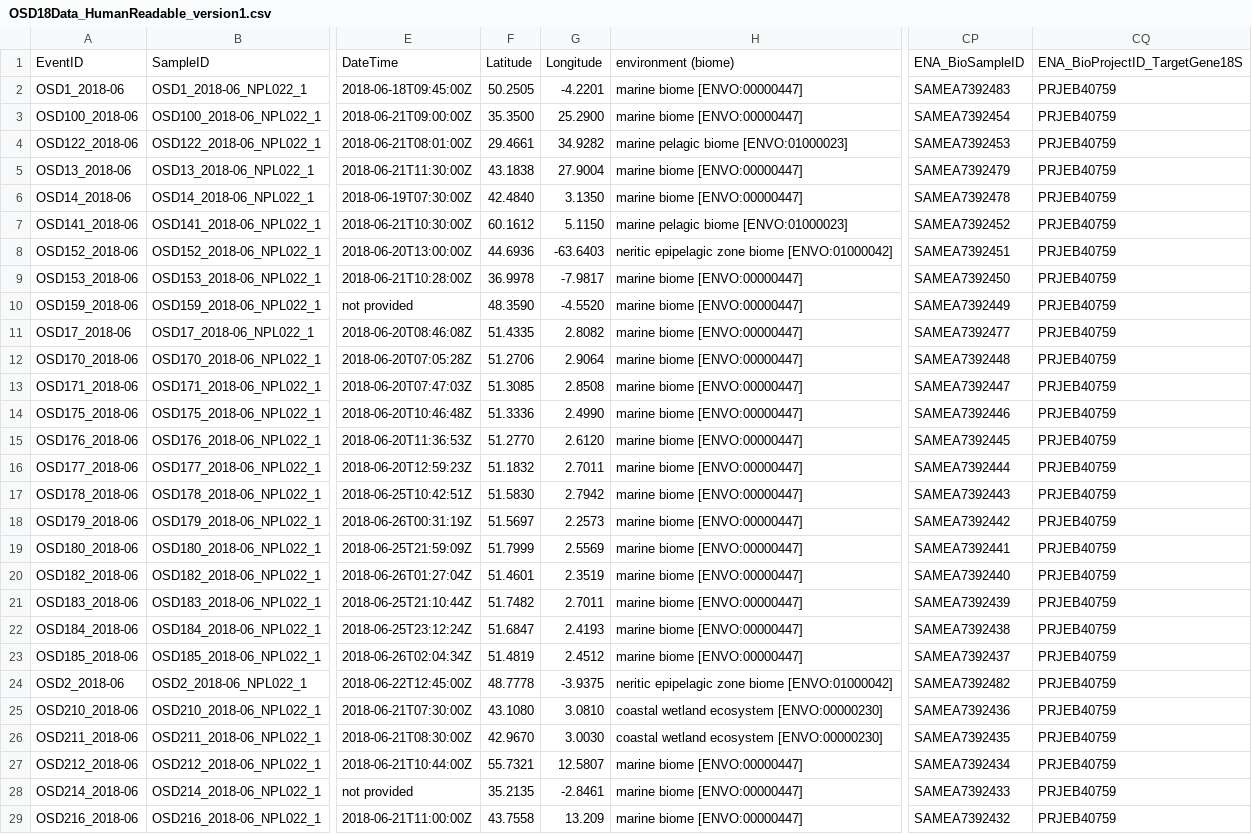
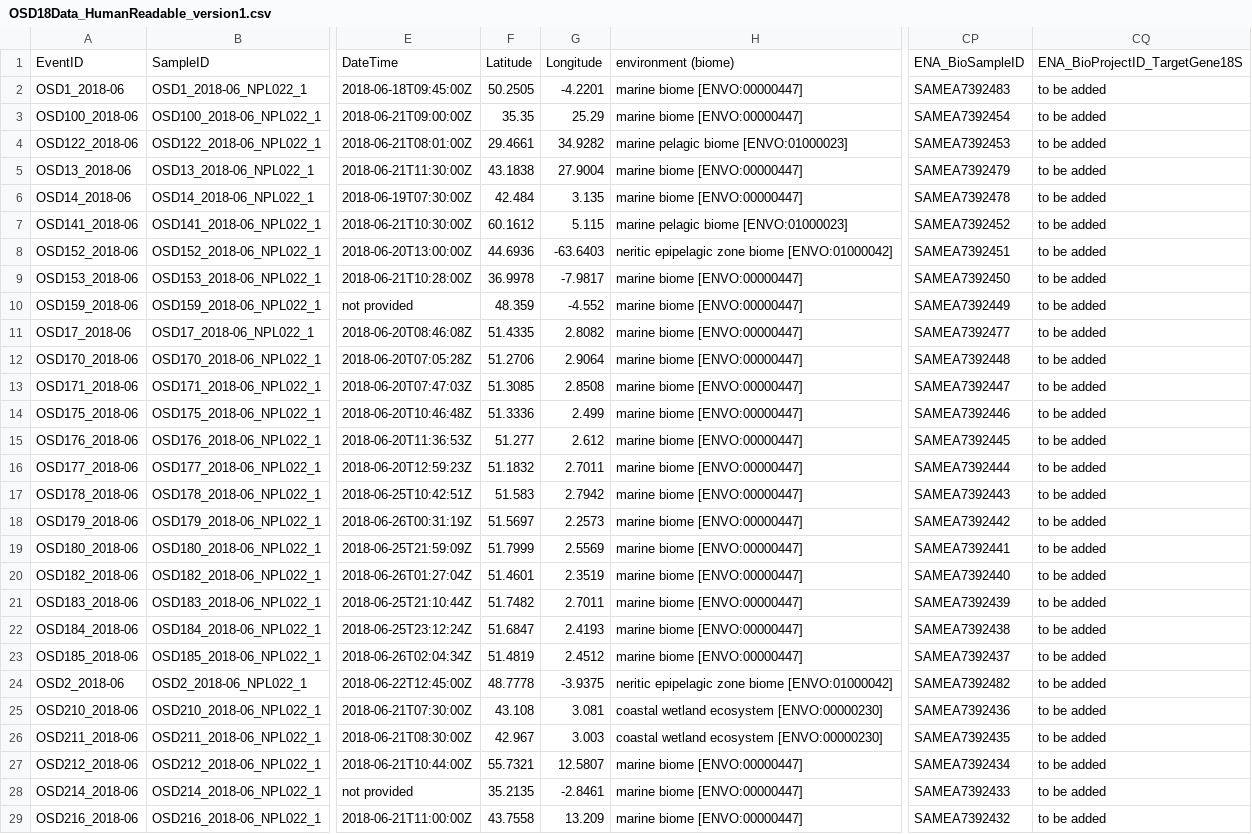
Before and after one commit to ocean-sampling-day/OSD2018, a CSV file: QualityControlledData/version1/OSD18Data_HumanReadable_version1.csv, drawn as a sheet; only a part is shown, gaps mark what is left out; the diff covers the shown part only; the diff names each change by its address in the sheet, - before the commit and + after, or states it on an @@ line.

```diff
--- a/QualityControlledData/version1/OSD18Data_HumanReadable_version1.csv
+++ b/QualityControlledData/version1/OSD18Data_HumanReadable_version1.csv
-CQ2:CQ29: PRJEB40759
+CQ2:CQ29: to be added
-F3: 35.3500
+F3: 35.35
-G3: 25.2900
+G3: 25.29
-F6: 42.4840
+F6: 42.484
-G6: 3.1350
+G6: 3.135
-G7: 5.1150
+G7: 5.115
-F10: 48.3590
+F10: 48.359
-G10: -4.5520
+G10: -4.552
-G14: 2.4990
+G14: 2.499
-F15: 51.2770
+F15: 51.277
-G15: 2.6120
+G15: 2.612
-F17: 51.5830
+F17: 51.583
-F25: 43.1080
+F25: 43.108
-G25: 3.0810
+G25: 3.081
-F26: 42.9670
+F26: 42.967
-G26: 3.0030
+G26: 3.003
```
Also changed, not shown: 48 edited cells elsewhere in this file, QualityControlledData/version1/OSD18Data_MachineReadable_version1.csv, QualityControlledData/version2/OSD18Data_version2.csv, 2 other files.
